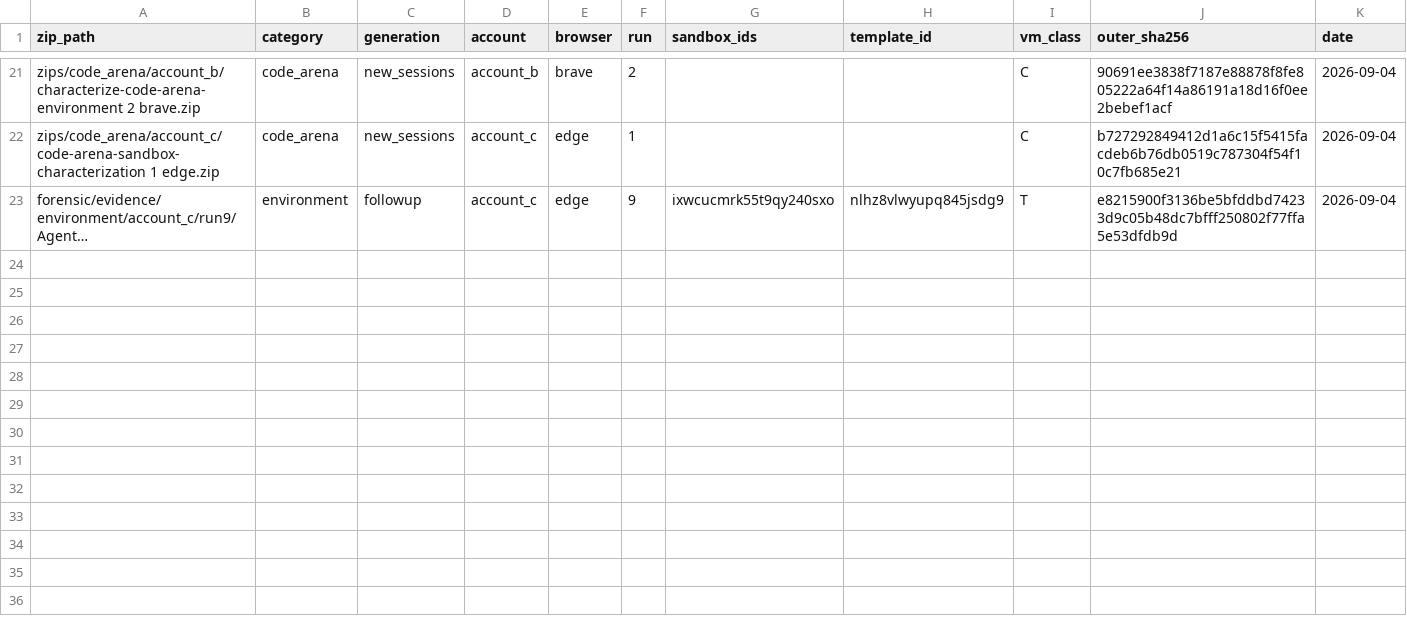
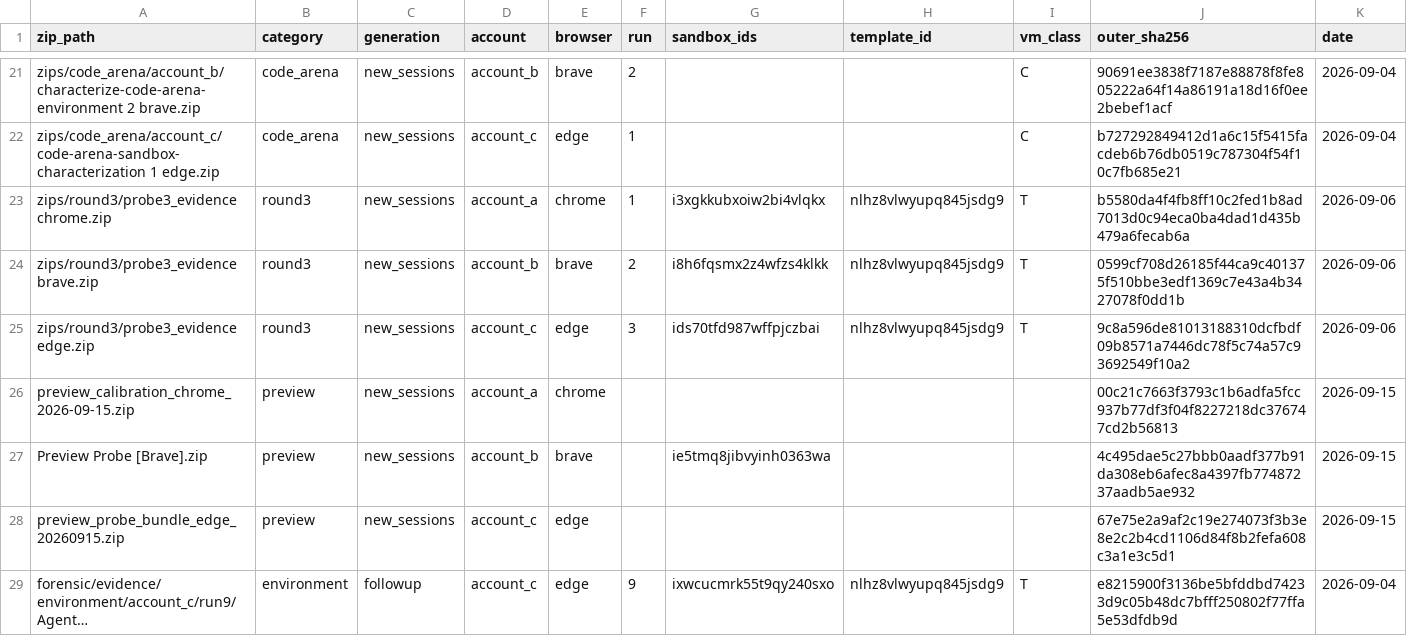
Before and after one commit to anacondy/Trixie, a TSV file: forensic/reports/summary/INDEX_ALL.tsv, drawn as a sheet; only a part is shown, gaps mark what is left out; long unchanged cells end in …; the diff names each change by its address in the sheet, - before the commit and + after, or states it on an @@ line.

Commit message:
Direct landing (2026-09-24): reports (previews, coldstart, persistence, mpx), evidence (d5_rerun, control_probe), summary (TEST_INVENTORY + INDEX_ALL 28 rows), prompts (preview + round4), methods/, README replace, CHANGELOG append

```diff
--- a/forensic/reports/summary/INDEX_ALL.tsv
+++ b/forensic/reports/summary/INDEX_ALL.tsv
+row 23: zips/round3/probe3_evidence chrome.zip | round3 | new_sessions | account_a | chrome | 1 | i3xgkkubxoiw2bi4vlqkx | nlhz8vlwyupq845jsdg9 | T | b5580da4f4fb8ff10c2fed1b8ad7013d0c94eca0ba4dad1d435b479a6fecab6a | 2026-09-06
+row 24: zips/round3/probe3_evidence brave.zip | round3 | new_sessions | account_b | brave | 2 | i8h6fqsmx2z4wfzs4klkk | nlhz8vlwyupq845jsdg9 | T | 0599cf708d26185f44ca9c401375f510bbe3edf1369c7e43a4b3427078f0dd1b | 2026-09-06
+row 25: zips/round3/probe3_evidence edge.zip | round3 | new_sessions | account_c | edge | 3 | ids70tfd987wffpjczbai | nlhz8vlwyupq845jsdg9 | T | 9c8a596de81013188310dcfbdf09b8571a7446dc78f5c74a57c93692549f10a2 | 2026-09-06
+row 26: preview_calibration_chrome_2026-09-15.zip | preview | new_sessions | account_a | chrome |  |  |  |  | 00c21c7663f3793c1b6adfa5fcc937b77df3f04f8227218dc376747cd2b56813 | 2026-09-15
+row 27: Preview Probe [Brave].zip | preview | new_sessions | account_b | brave |  | ie5tmq8jibvyinh0363wa |  |  | 4c495dae5c27bbb0aadf377b91da308eb6afec8a4397fb77487237aadb5ae932 | 2026-09-15
+row 28: preview_probe_bundle_edge_20260915.zip | preview | new_sessions | account_c | edge |  |  |  |  | 67e75e2a9af2c19e274073f3b3e8e2c2b4cd1106d84f8b2fefa608c3a1e3c5d1 | 2026-09-15
```
Also changed, not shown: 19 other files.
